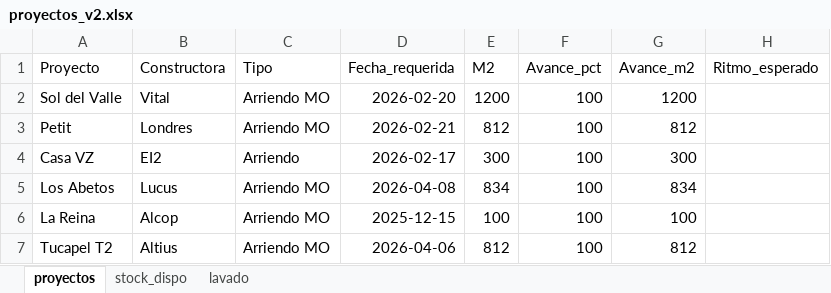
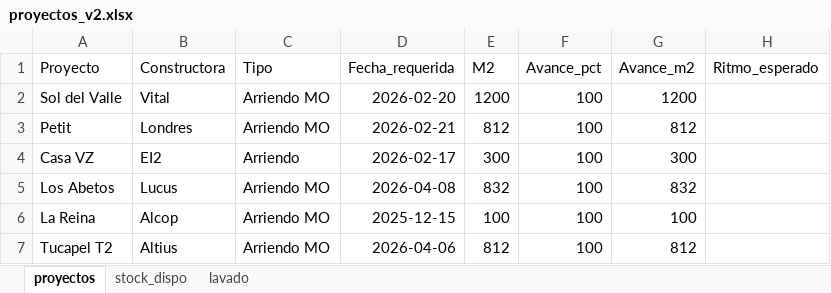
Before and after one commit to c-izquierdo/Produccion, an Excel workbook: proyectos_v2.xlsx, sheet proyectos, drawn as a sheet; only a part is shown; values as stored, in another font and other column widths than the file's, no borders; the diff names each change by its address in the sheet, - before the commit and + after, or states it on an @@ line.

Commit message:
Actualización de datos desde Streamlit

```diff
--- a/proyectos_v2.xlsx (sheet proyectos)
+++ b/proyectos_v2.xlsx (sheet proyectos)
-E5 (M2): 834
+E5 (M2): 832
-G5 (Avance_m2): 834
+G5 (Avance_m2): 832
```
